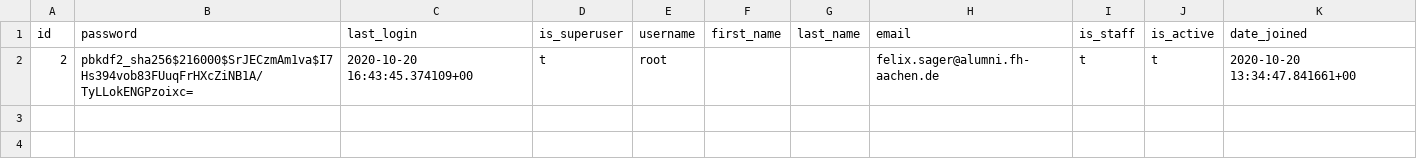
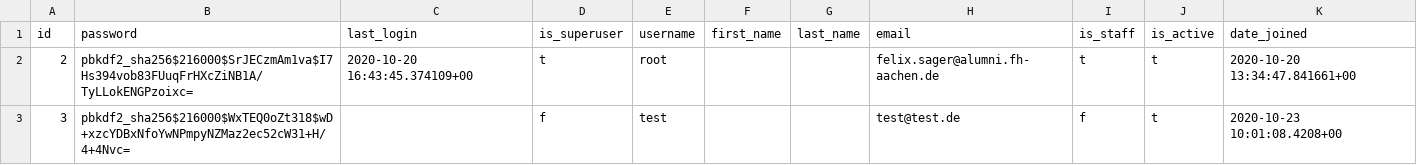
Before and after one commit to foeliks/bachelor, a CSV file: database/import/auth_user.csv, drawn as a sheet.

```diff
--- a/database/import/auth_user.csv
+++ b/database/import/auth_user.csv
@@ -2 +2,2 @@ id,password,last_login,is_superuser,username,first_name,last_name,email,is_staff
 2,pbkdf2_sha256$216000$SrJECzmAm1va$I7Hs394vob83FUuqFrHXcZiNB1A/TyLLokENGPzoixc=,2020-10-20 16:43:45.374109+00,t,root,"","",felix.sager@alumni.fh-aachen.de,t,t,2020-10-20 13:34:47.841661+00
+3,pbkdf2_sha256$216000$WxTEQ0oZt318$wD+xzcYDBxNfoYwNPmpyNZMaz2ec52cW31+H/4+4Nvc=,,f,test,"","",test@test.de,f,t,2020-10-23 10:01:08.4208+00
```
Also changed, not shown: 7 other files.
